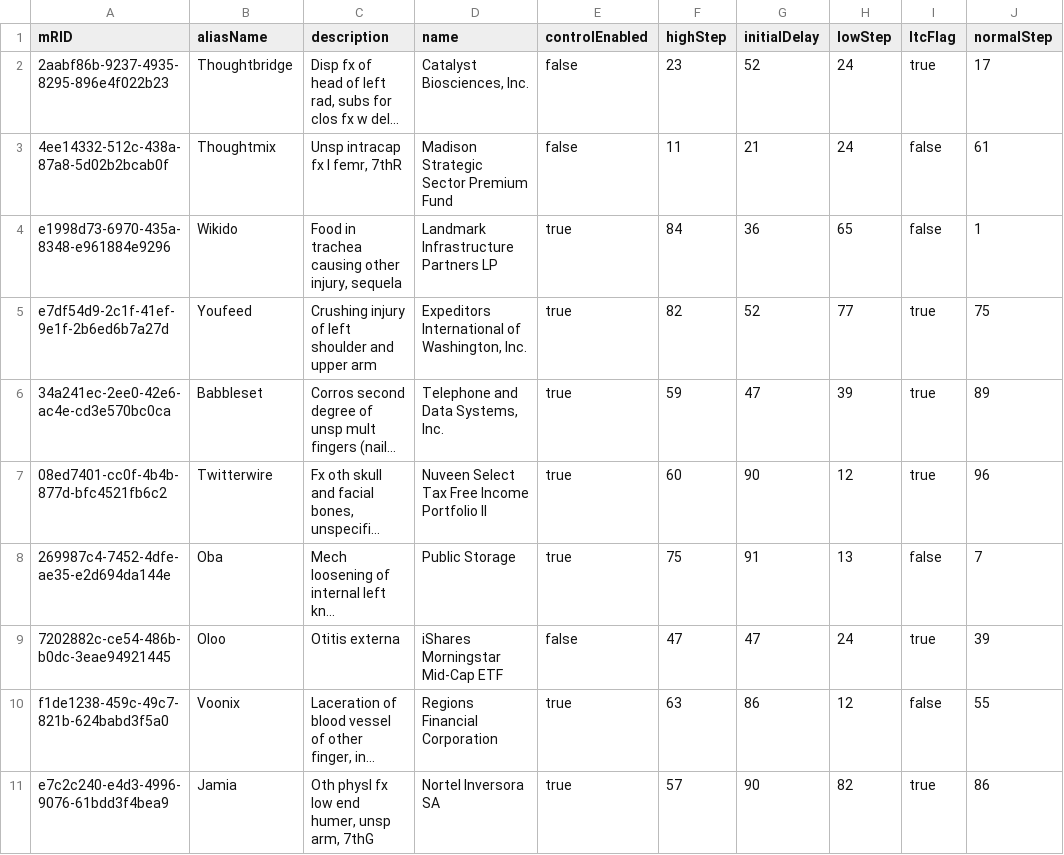
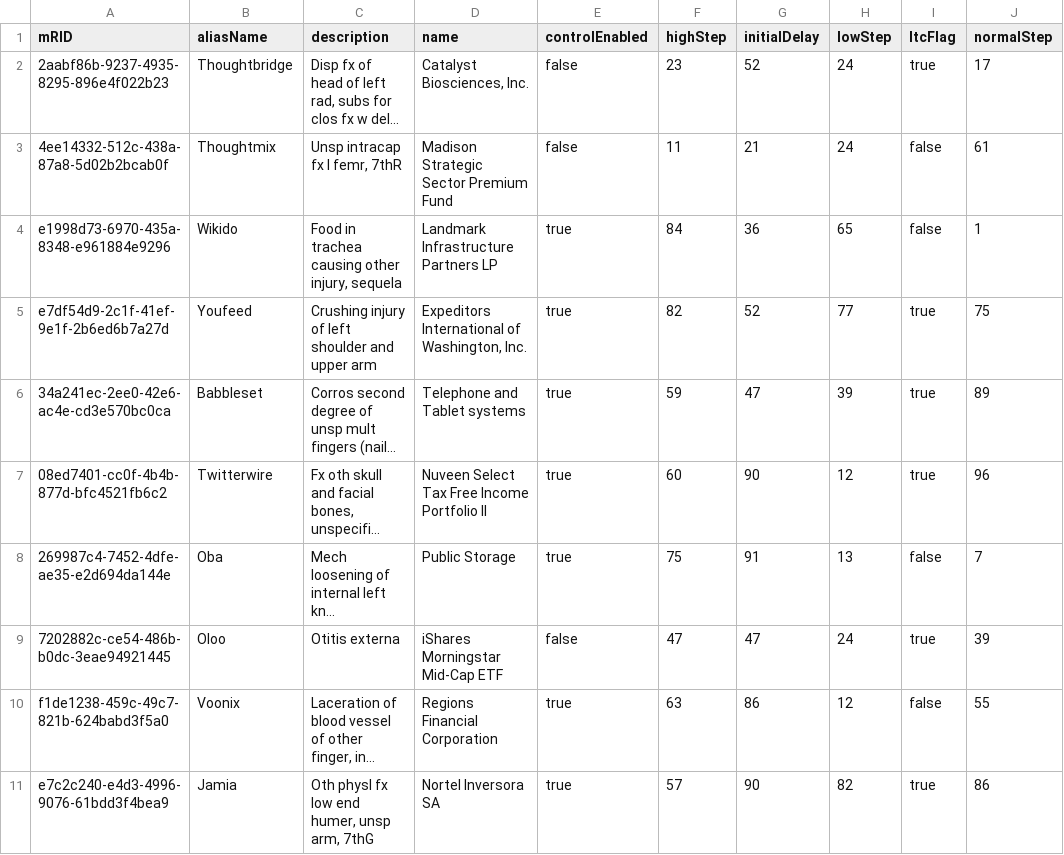
Before and after one commit to Frederikh1/cim_ontology, a CSV file: Data/TapChanger.csv, drawn as a sheet; only a part is shown; long unchanged cells end in …; the diff names each change by its address in the sheet, - before the commit and + after, or states it on an @@ line.

Commit message:
Update TapChanger.csv

```diff
--- a/Data/TapChanger.csv
+++ b/Data/TapChanger.csv
-D6 (name): Telephone and Data Systems, Inc.
+D6 (name): Telephone and Tablet systems
```
